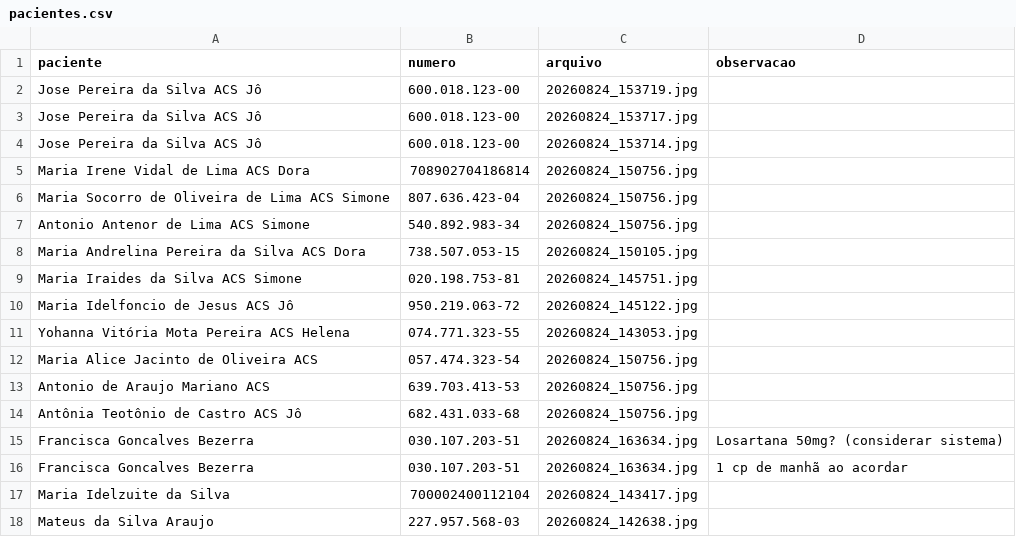
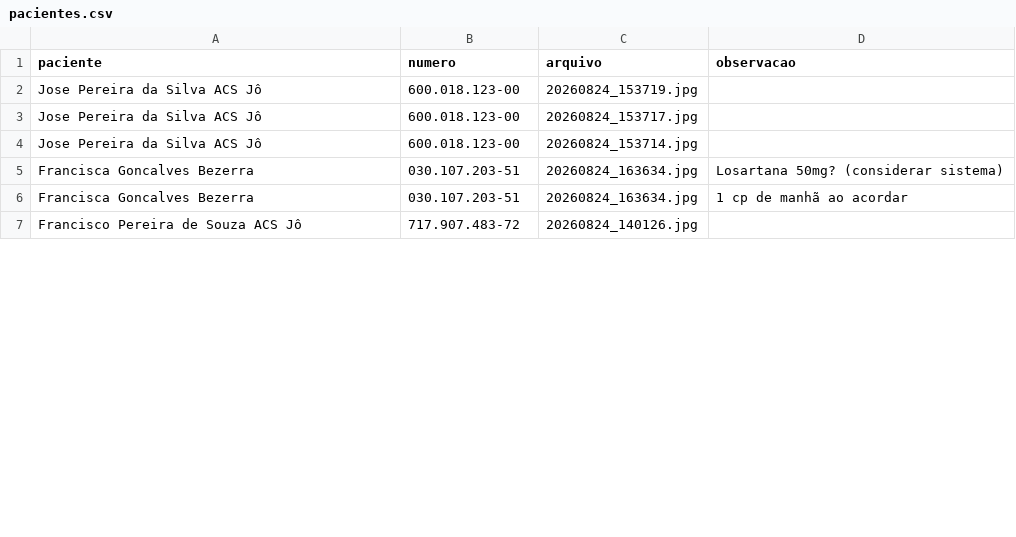
Before and after one commit to psfaltiplano/psfaltiplano, a CSV file: images/pacientes.csv, drawn as a sheet; only a part is shown; the shorter side is filled out with more unchanged rows; removed rows and columns are numbered as before the commit, all else as after; the diff covers the shown part only; the diff names each change by its address in the sheet, - before the commit and + after, or states it on an @@ line.

Commit message:
Update pacientes.csv

```diff
--- a/images/pacientes.csv
+++ b/images/pacientes.csv
-row 5: Maria Irene Vidal de Lima ACS Dora | 708902704186814 | 20260824_150756.jpg
-row 6: Maria Socorro de Oliveira de Lima ACS Simone | 807.636.423-04 | 20260824_150756.jpg
-row 7: Antonio Antenor de Lima ACS Simone | 540.892.983-34 | 20260824_150756.jpg
-row 8: Maria Andrelina Pereira da Silva ACS Dora | 738.507.053-15 | 20260824_150105.jpg
-row 9: Maria Iraides da Silva ACS Simone | 020.198.753-81 | 20260824_145751.jpg
-row 10: Maria Idelfoncio de Jesus ACS Jô | 950.219.063-72 | 20260824_145122.jpg
-row 11: Yohanna Vitória Mota Pereira ACS Helena | 074.771.323-55 | 20260824_143053.jpg
-row 12: Maria Alice Jacinto de Oliveira ACS | 057.474.323-54 | 20260824_150756.jpg
-row 13: Antonio de Araujo Mariano ACS | 639.703.413-53 | 20260824_150756.jpg
-row 14: Antônia Teotônio de Castro ACS Jô | 682.431.033-68 | 20260824_150756.jpg
-row 17: Maria Idelzuite da Silva | 700002400112104 | 20260824_143417.jpg
-row 18: Mateus da Silva Araujo | 227.957.568-03 | 20260824_142638.jpg
```
Also changed, not shown: 2 added rows, 8 removed rows and 1 moved row elsewhere in this file.
